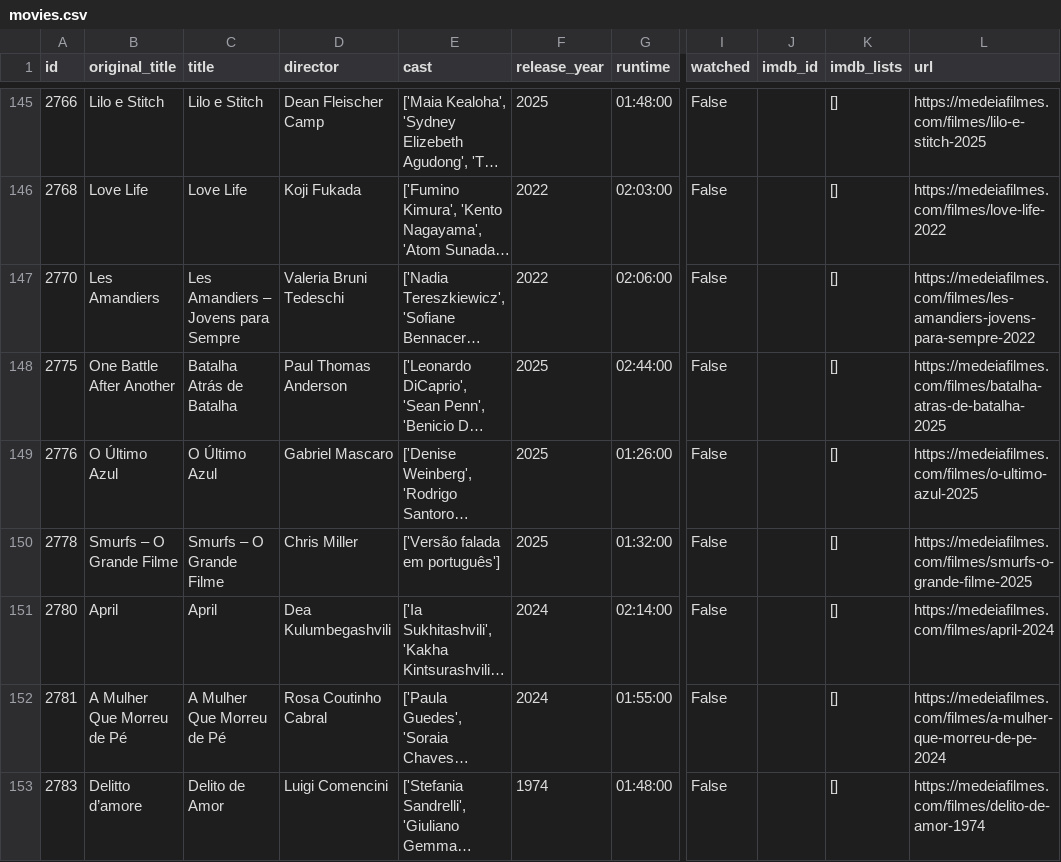
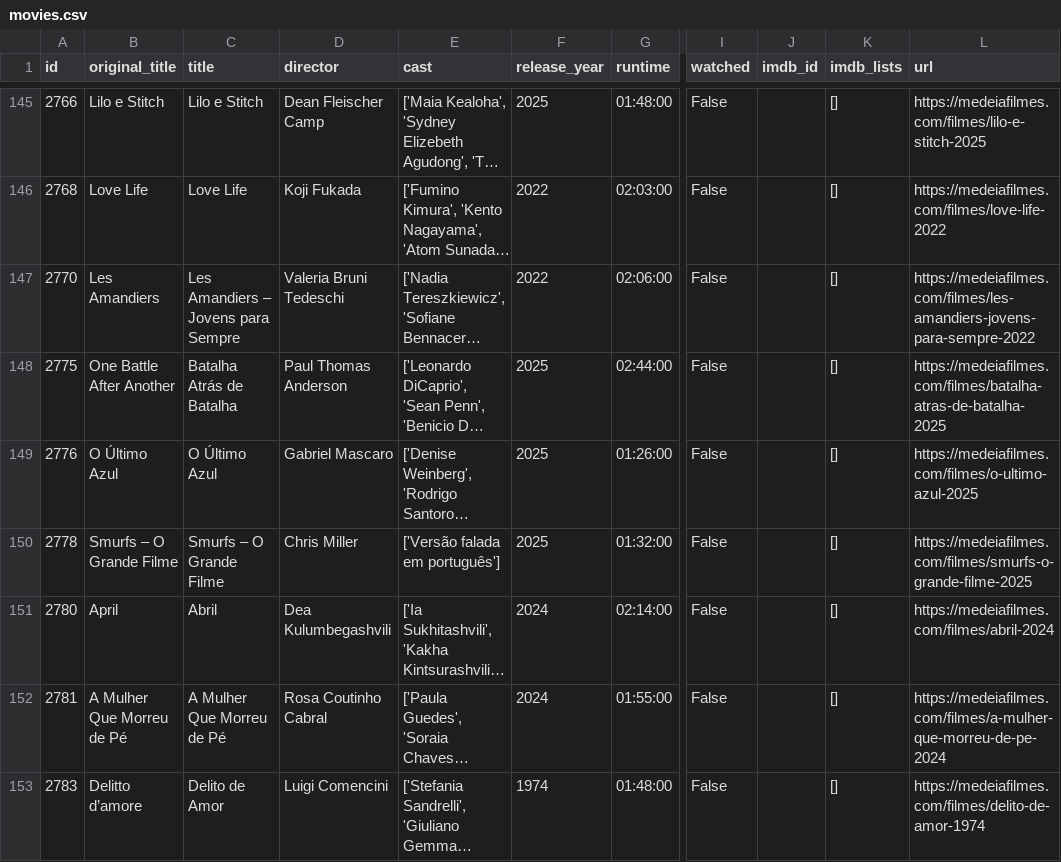
Before and after one commit to andrebastosdias/medeia-imdb, a CSV file: data/movies.csv, drawn as a sheet; only a part is shown, gaps mark what is left out; long unchanged cells end in …; the diff names each change by its address in the sheet, - before the commit and + after, or states it on an @@ line.

```diff
--- a/data/movies.csv
+++ b/data/movies.csv
-C151 (title): April
+C151 (title): Abril
-L151 (url): https://medeiafilmes.com/filmes/april-2024
+L151 (url): https://medeiafilmes.com/filmes/abril-2024
```
Also changed, not shown: data/sessions.csv.
